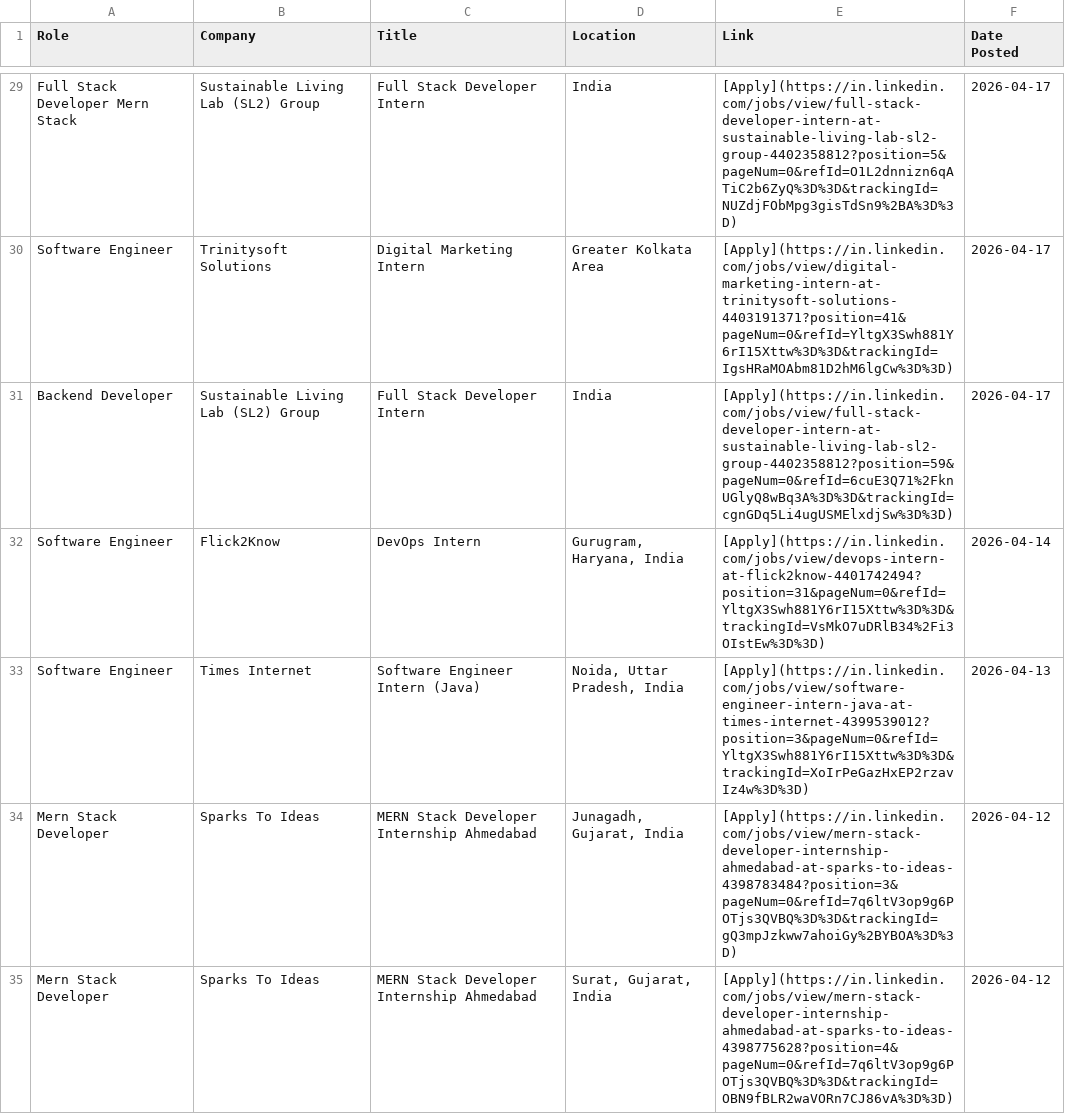
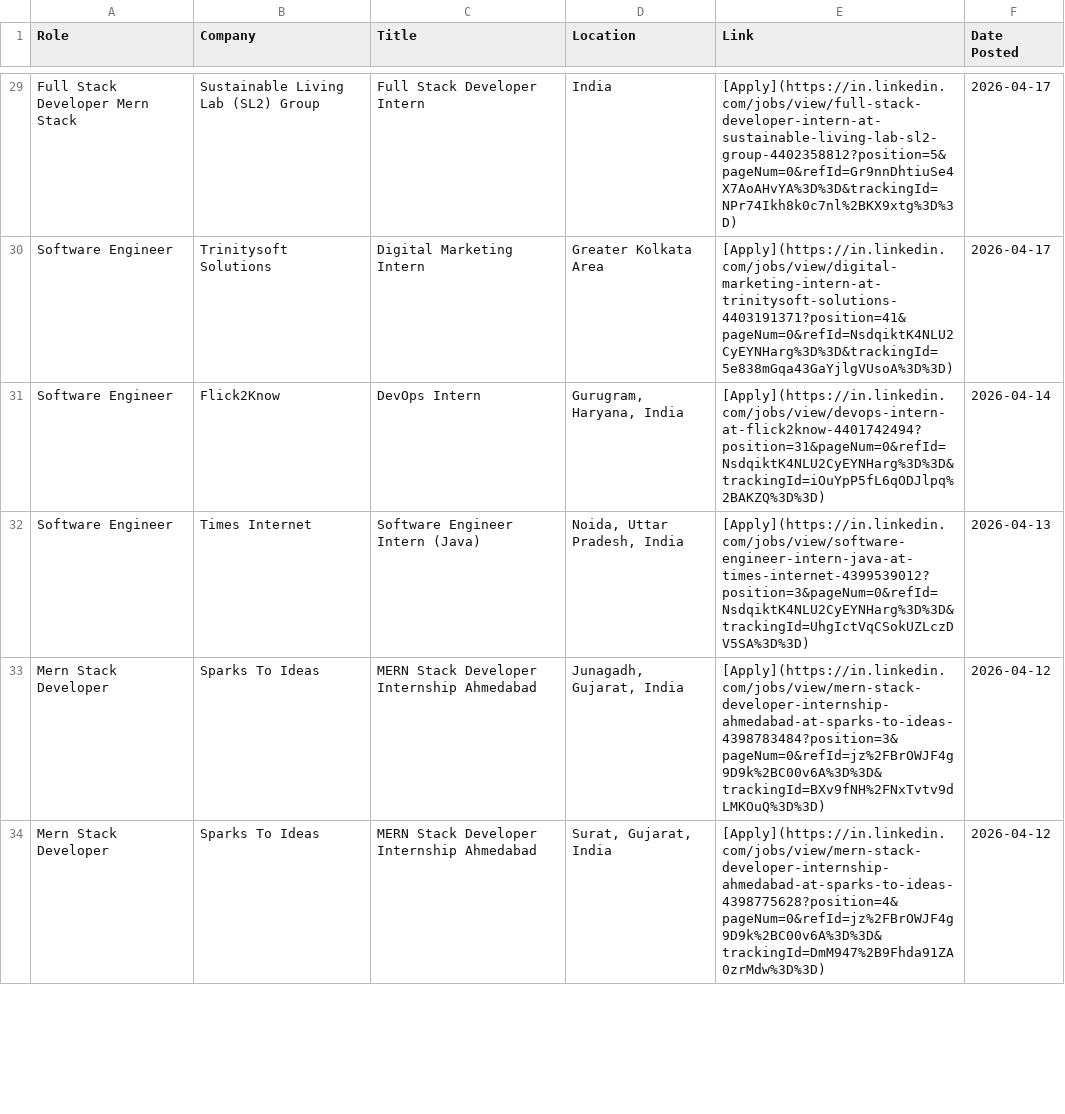
Before and after one commit to IshaCodes04/OpportunityHub, a CSV file: april_2026_opportunities.csv, drawn as a sheet; only a part is shown, gaps mark what is left out; removed rows and columns are numbered as before the commit, all else as after; the diff covers the shown part only; the diff names each change by its address in the sheet, - before the commit and + after, or states it on an @@ line.

```diff
--- a/april_2026_opportunities.csv
+++ b/april_2026_opportunities.csv
-E29 (Link): [Apply](https://in.linkedin.com/jobs/view/full-stack-developer-intern-at-sustainable-living-lab-sl2-group-4402358812?position=5&pageNum=0&refId=O1L2dnnizn6qATiC2b6ZyQ%3D%3D&trackingId=NUZdjFObMpg3gisTdSn9%2BA%3D%3D)
+E29 (Link): [Apply](https://in.linkedin.com/jobs/view/full-stack-developer-intern-at-sustainable-living-lab-sl2-group-4402358812?position=5&pageNum=0&refId=Gr9nnDhtiuSe4X7AoAHvYA%3D%3D&trackingId=NPr74Ikh8k0c7nl%2BKX9xtg%3D%3D)
-E30 (Link): [Apply](https://in.linkedin.com/jobs/view/digital-marketing-intern-at-trinitysoft-solutions-4403191371?position=41&pageNum=0&refId=YltgX3Swh881Y6rI15Xttw%3D%3D&trackingId=IgsHRaMOAbm81D2hM6lgCw%3D%3D)
+E30 (Link): [Apply](https://in.linkedin.com/jobs/view/digital-marketing-intern-at-trinitysoft-solutions-4403191371?position=41&pageNum=0&refId=NsdqiktK4NLU2CyEYNHarg%3D%3D&trackingId=5e838mGqa43GaYjlgVUsoA%3D%3D)
-row 31: Backend Developer | Sustainable Living Lab (SL2) Group | Full Stack Developer Intern | India | [Apply](https://in.linkedin.com/jobs/view/full-stack-developer-intern-at-sustainable-living-lab-sl2-group-4402358812?position=59&pageNum=0&refId=6cuE3Q71%2FknUGlyQ8wBq3A%3D%3D&trackingId=cgnGDq5Li4ugUSMElxdjSw%3D%3D) | 2026-04-17
-E31 (Link): [Apply](https://in.linkedin.com/jobs/view/devops-intern-at-flick2know-4401742494?position=31&pageNum=0&refId=YltgX3Swh881Y6rI15Xttw%3D%3D&trackingId=VsMkO7uDRlB34%2Fi3OIstEw%3D%3D)
+E31 (Link): [Apply](https://in.linkedin.com/jobs/view/devops-intern-at-flick2know-4401742494?position=31&pageNum=0&refId=NsdqiktK4NLU2CyEYNHarg%3D%3D&trackingId=iOuYpP5fL6qODJlpq%2BAKZQ%3D%3D)
-E32 (Link): [Apply](https://in.linkedin.com/jobs/view/software-engineer-intern-java-at-times-internet-4399539012?position=3&pageNum=0&refId=YltgX3Swh881Y6rI15Xttw%3D%3D&trackingId=XoIrPeGazHxEP2rzavIz4w%3D%3D)
+E32 (Link): [Apply](https://in.linkedin.com/jobs/view/software-engineer-intern-java-at-times-internet-4399539012?position=3&pageNum=0&refId=NsdqiktK4NLU2CyEYNHarg%3D%3D&trackingId=UhgIctVqCSokUZLczDV5SA%3D%3D)
-E33 (Link): [Apply](https://in.linkedin.com/jobs/view/mern-stack-developer-internship-ahmedabad-at-sparks-to-ideas-4398783484?position=3&pageNum=0&refId=7q6ltV3op9g6POTjs3QVBQ%3D%3D&trackingId=gQ3mpJzkww7ahoiGy%2BYBOA%3D%3D)
+E33 (Link): [Apply](https://in.linkedin.com/jobs/view/mern-stack-developer-internship-ahmedabad-at-sparks-to-ideas-4398783484?position=3&pageNum=0&refId=jz%2FBrOWJF4g9D9k%2BC00v6A%3D%3D&trackingId=BXv9fNH%2FNxTvtv9dLMKOuQ%3D%3D)
-E34 (Link): [Apply](https://in.linkedin.com/jobs/view/mern-stack-developer-internship-ahmedabad-at-sparks-to-ideas-4398775628?position=4&pageNum=0&refId=7q6ltV3op9g6POTjs3QVBQ%3D%3D&trackingId=OBN9fBLR2waVORn7CJ86vA%3D%3D)
+E34 (Link): [Apply](https://in.linkedin.com/jobs/view/mern-stack-developer-internship-ahmedabad-at-sparks-to-ideas-4398775628?position=4&pageNum=0&refId=jz%2FBrOWJF4g9D9k%2BC00v6A%3D%3D&trackingId=DmM947%2B9Fhda91ZA0zrMdw%3D%3D)
```
Also changed, not shown: 33 edited cells elsewhere in this file, 1 other file.
